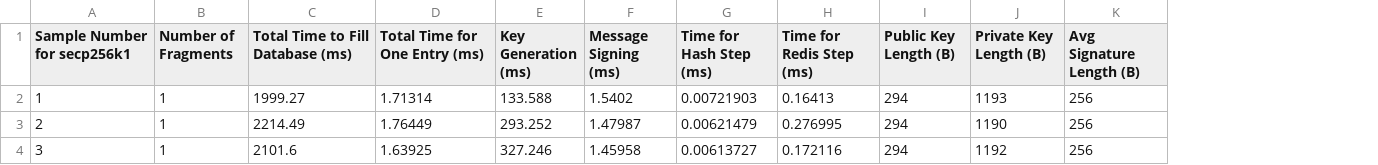
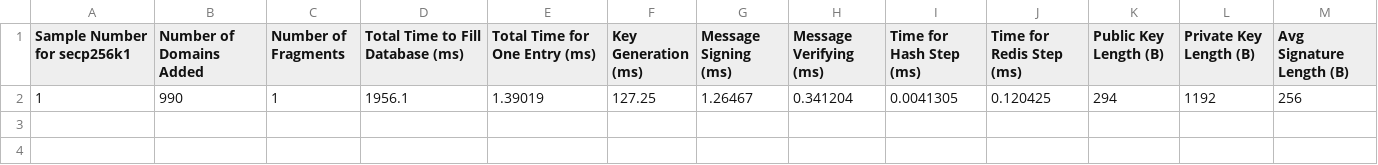
Before and after one commit to mraavi5/socket, a CSV file: offline_experiment_results/experiment_offline_results_secp256k1.csv, drawn as a sheet; removed rows and columns are numbered as before the commit, all else as after; the diff names each change by its address in the sheet, - before the commit and + after, or states it on an @@ line.

```diff
--- a/offline_experiment_results/experiment_offline_results_secp256k1.csv
+++ b/offline_experiment_results/experiment_offline_results_secp256k1.csv
+column B (Number of Domains Added), row 2: 990
+column H (Message Verifying (ms)), row 2: 0.341204
-D2 (Total Time to Fill Database (ms)): 1999.27
+D2 (Total Time to Fill Database (ms)): 1956.1
-E2 (Total Time for One Entry (ms)): 1.71314
+E2 (Total Time for One Entry (ms)): 1.39019
-F2 (Key Generation (ms)): 133.588
+F2 (Key Generation (ms)): 127.25
-G2 (Message Signing (ms)): 1.5402
+G2 (Message Signing (ms)): 1.26467
-I2 (Time for Hash Step (ms)): 0.00721903
+I2 (Time for Hash Step (ms)): 0.0041305
-J2 (Time for Redis Step (ms)): 0.16413
+J2 (Time for Redis Step (ms)): 0.120425
-L2 (Private Key Length (B)): 1193
+L2 (Private Key Length (B)): 1192
-row 3: 2 | 1 | 2214.49 | 1.76449 | 293.252 | 1.47987 | 0.00621479 | 0.276995 | 294 | 1190 | 256
-row 4: 3 | 1 | 2101.6 | 1.63925 | 327.246 | 1.45958 | 0.00613727 | 0.172116 | 294 | 1192 | 256
```
Also changed, not shown: offline_experiment_results/experiment_offline_results_secp224r1.csv, 20 other files.
